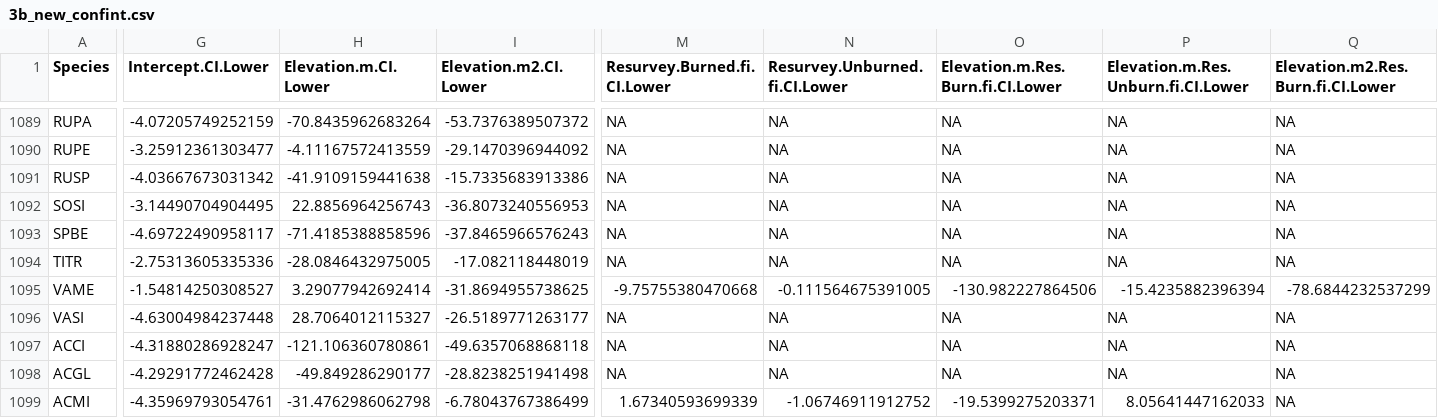
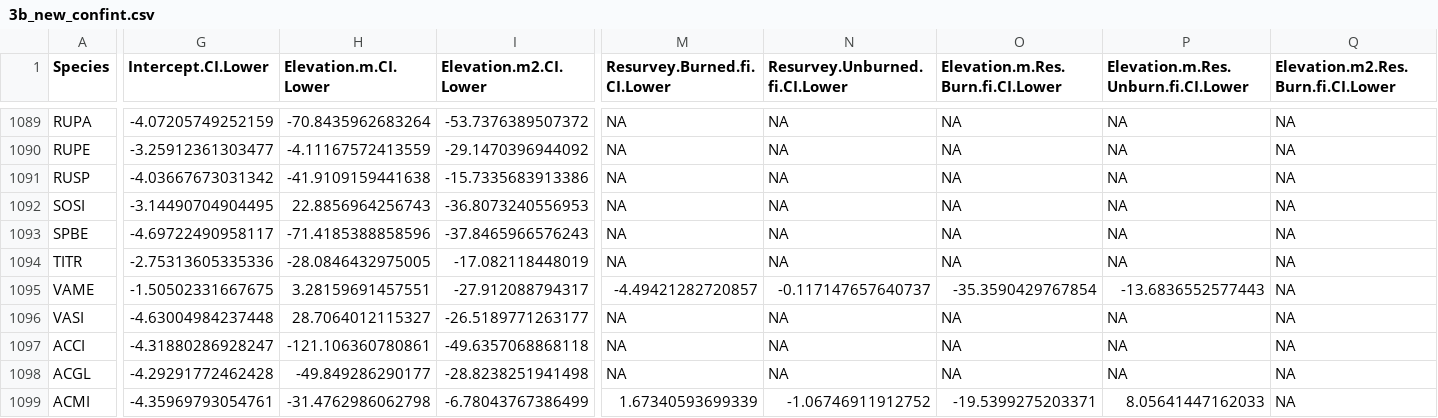
Before and after one commit to angert/rachel_noca, a CSV file: data/3b_new_confint.csv, drawn as a sheet; only a part is shown, gaps mark what is left out; the diff covers the shown part only; the diff names each change by its address in the sheet, - before the commit and + after, or states it on an @@ line.

```diff
--- a/data/3b_new_confint.csv
+++ b/data/3b_new_confint.csv
-G1095 (Intercept.CI.Lower): -1.54814250308527
+G1095 (Intercept.CI.Lower): -1.50502331667675
-H1095 (Elevation.m.CI.Lower): 3.29077942692414
+H1095 (Elevation.m.CI.Lower): 3.28159691457551
-I1095 (Elevation.m2.CI.Lower): -31.8694955738625
+I1095 (Elevation.m2.CI.Lower): -27.912088794317
-M1095 (Resurvey.Burned.fi.CI.Lower): -9.75755380470668
+M1095 (Resurvey.Burned.fi.CI.Lower): -4.49421282720857
-N1095 (Resurvey.Unburned.fi.CI.Lower): -0.111564675391005
+N1095 (Resurvey.Unburned.fi.CI.Lower): -0.117147657640737
-O1095 (Elevation.m.Res.Burn.fi.CI.Lower): -130.982227864506
+O1095 (Elevation.m.Res.Burn.fi.CI.Lower): -35.3590429767854
-P1095: -15.4235882396394
+P1095: -13.6836552577443
-Q1095: -78.6844232537299
+Q1095: NA
```
Also changed, not shown: 10 edited cells elsewhere in this file, data/3b_new_framework_logs.csv, 1 other file.
